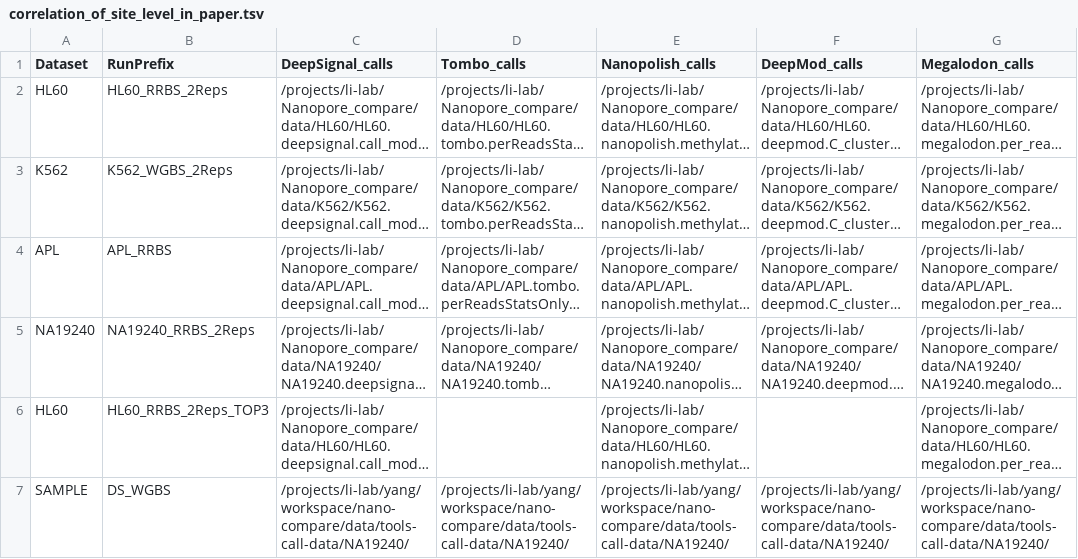
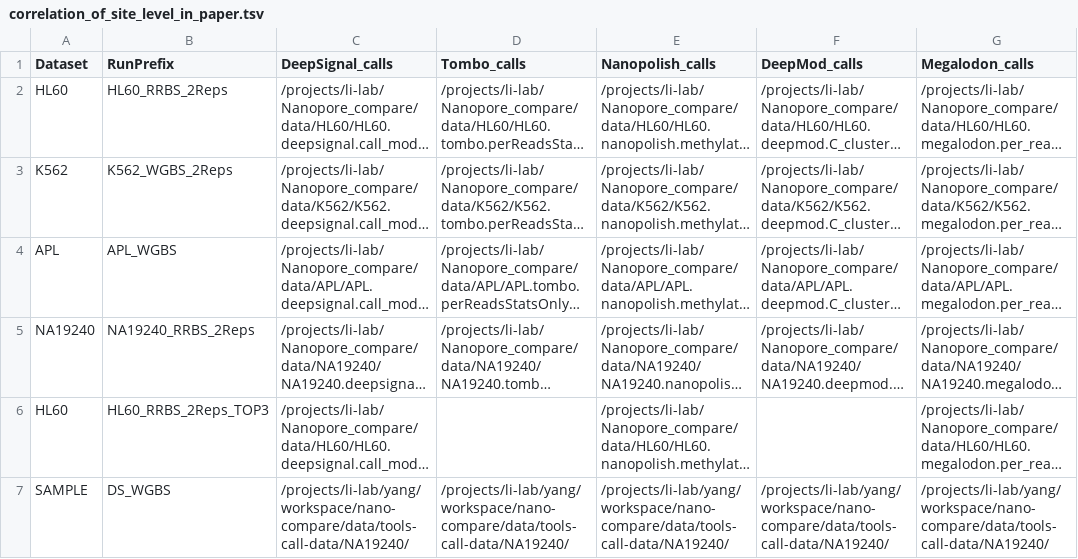
Before and after one commit to LabShengLi/nanome, a TSV file: src/correlation_of_site_level_in_paper.tsv, drawn as a sheet; only a part is shown; long unchanged cells end in …; the diff names each change by its address in the sheet, - before the commit and + after, or states it on an @@ line.

Commit message:
finish guppy roc auc with cutoff

```diff
--- a/src/correlation_of_site_level_in_paper.tsv
+++ b/src/correlation_of_site_level_in_paper.tsv
-B4 (RunPrefix): APL_RRBS
+B4 (RunPrefix): APL_WGBS
```
Also changed, not shown: src/performance_of_read_level_in_paper.tsv, 6 other files.
